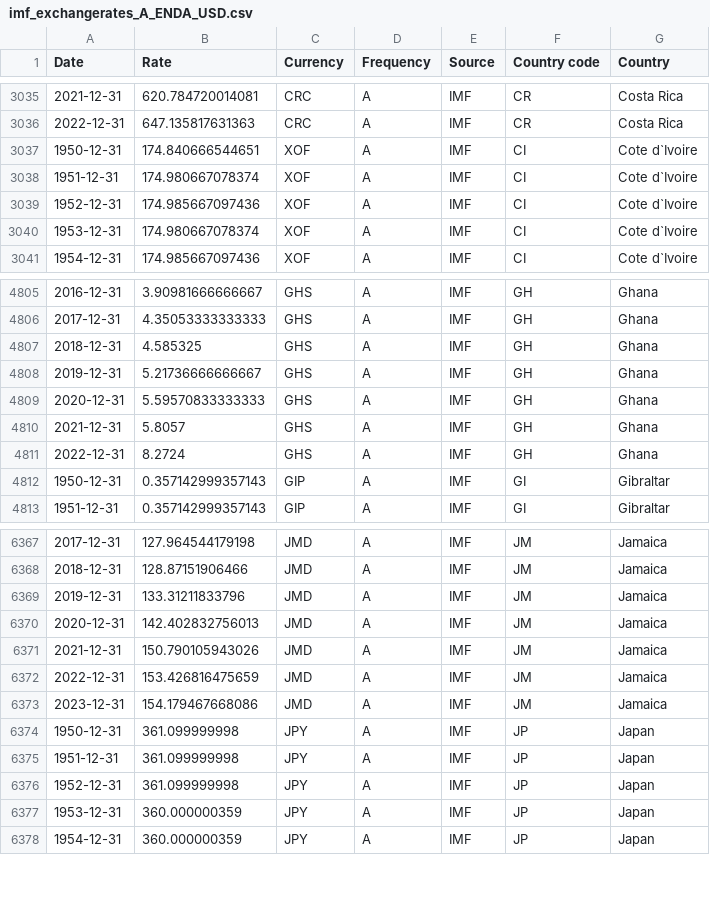
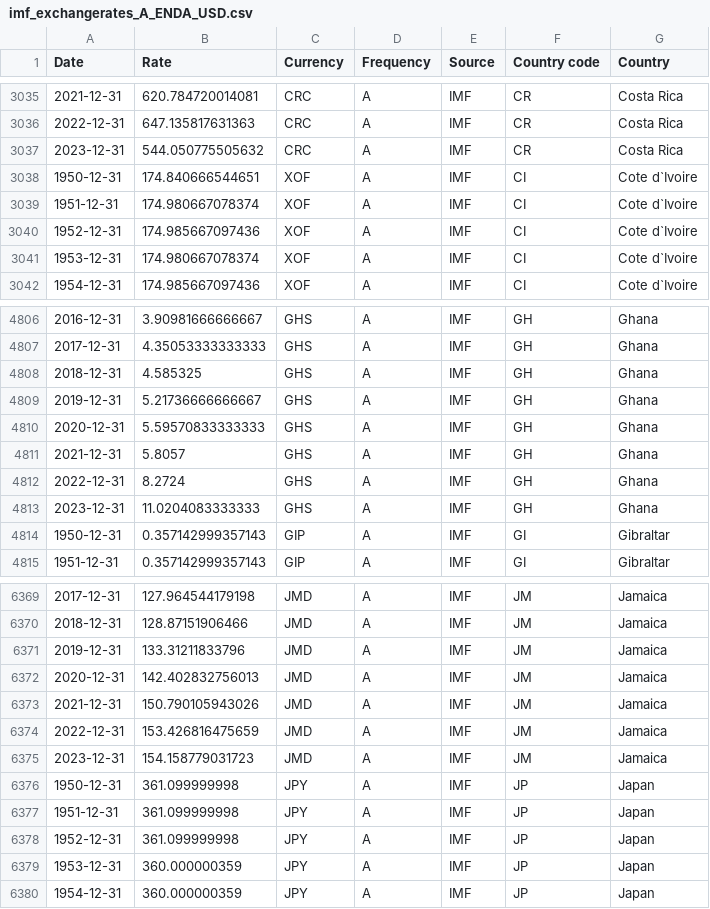
Before and after one commit to codeforIATI/imf-exchangerates, a CSV file: imf_exchangerates_A_ENDA_USD.csv, drawn as a sheet; only a part is shown, gaps mark what is left out.

Commit message:
deploy: 94c22c71cd1fb69947a4c6ae98ba6d8c252370b5

```diff
--- a/imf_exchangerates_A_ENDA_USD.csv
+++ b/imf_exchangerates_A_ENDA_USD.csv
@@ -3036,2 +3036,3 @@ Date,Rate,Currency,Frequency,Source,Country code,Country
 2022-12-31,647.135817631363,CRC,A,IMF,CR,Costa Rica
+2023-12-31,544.050775505632,CRC,A,IMF,CR,Costa Rica
 1950-12-31,174.840666544651,XOF,A,IMF,CI,Cote d`Ivoire
@@ -4811,2 +4812,3 @@ Date,Rate,Currency,Frequency,Source,Country code,Country
 2022-12-31,8.2724,GHS,A,IMF,GH,Ghana
+2023-12-31,11.0204083333333,GHS,A,IMF,GH,Ghana
 1950-12-31,0.357142999357143,GIP,A,IMF,GI,Gibraltar
@@ -6372,3 +6374,3 @@ Date,Rate,Currency,Frequency,Source,Country code,Country
 2022-12-31,153.426816475659,JMD,A,IMF,JM,Jamaica
-2023-12-31,154.179467668086,JMD,A,IMF,JM,Jamaica
+2023-12-31,154.158779031723,JMD,A,IMF,JM,Jamaica
 1950-12-31,361.099999998,JPY,A,IMF,JP,Japan
```
